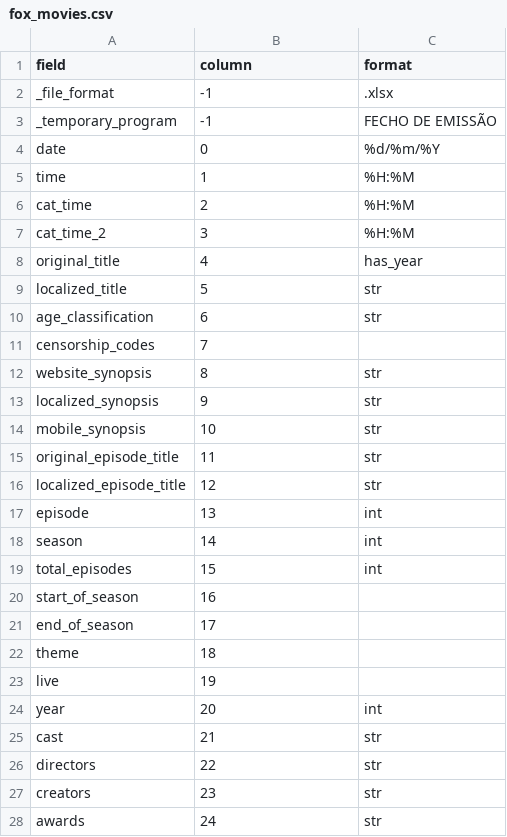
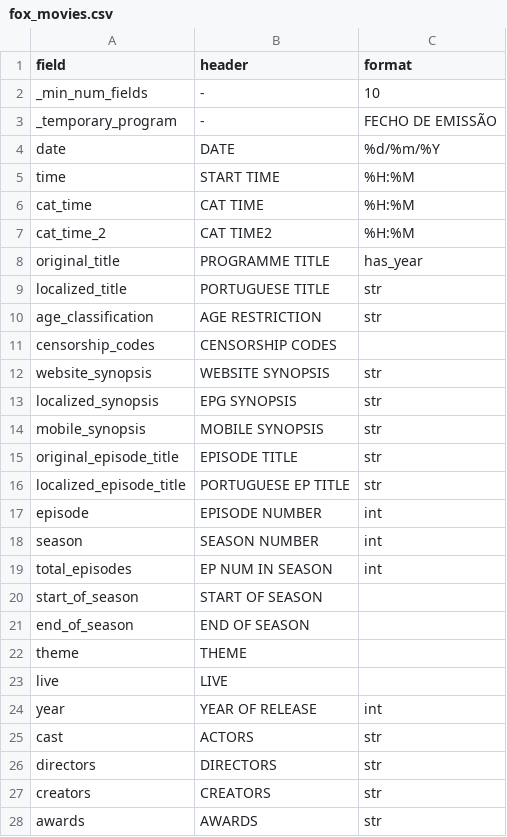
Before and after one commit to correia55/localShowReminder, a CSV file: file_parsers/channel_config/fox_movies.csv, drawn as a sheet; only a part is shown; the diff covers the shown part only.

```diff
--- a/file_parsers/channel_config/fox_movies.csv
+++ b/file_parsers/channel_config/fox_movies.csv
@@ -1,28 +1,28 @@
-field;column;format
-_file_format;-1;.xlsx
-_temporary_program;-1;FECHO DE EMISSÃO
-date;0;%d/%m/%Y
-time;1;%H:%M
-cat_time;2;%H:%M
-cat_time_2;3;%H:%M
-original_title;4;has_year
-localized_title;5;str
-age_classification;6;str
-censorship_codes;7;
-website_synopsis;8;str
-localized_synopsis;9;str
-mobile_synopsis;10;str
-original_episode_title;11;str
-localized_episode_title;12;str
-episode;13;int
-season;14;int
-total_episodes;15;int
-start_of_season;16;
-end_of_season;17;
-theme;18;
-live;19;
-year;20;int
-cast;21;str
-directors;22;str
-creators;23;str
-awards;24;str
+field;header;format
+_min_num_fields;-;10
+_temporary_program;-;FECHO DE EMISSÃO
+date;DATE;%d/%m/%Y
+time;START TIME;%H:%M
+cat_time;CAT TIME;%H:%M
+cat_time_2;CAT TIME2;%H:%M
+original_title;PROGRAMME TITLE;has_year
+localized_title;PORTUGUESE TITLE;str
+age_classification;AGE RESTRICTION;str
+censorship_codes;CENSORSHIP CODES;
+website_synopsis;WEBSITE SYNOPSIS;str
+localized_synopsis;EPG SYNOPSIS;str
+mobile_synopsis;MOBILE SYNOPSIS;str
+original_episode_title;EPISODE TITLE;str
+localized_episode_title;PORTUGUESE EP TITLE;str
+episode;EPISODE NUMBER;int
+season;SEASON NUMBER;int
+total_episodes;EP NUM IN SEASON;int
+start_of_season;START OF SEASON;
+end_of_season;END OF SEASON;
+theme;THEME;
+live;LIVE;
+year;YEAR OF RELEASE;int
+cast;ACTORS;str
+directors;DIRECTORS;str
+creators;CREATORS;str
+awards;AWARDS;str
```
Also changed, not shown: 13 edited cells elsewhere in this file, file_parsers/channel_config/blast.csv, file_parsers/channel_config/disney_junior.csv, 12 other files.
